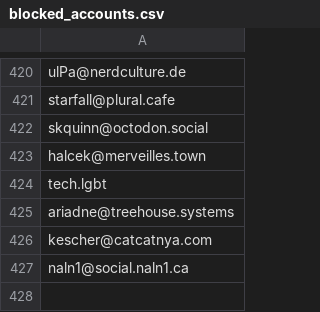
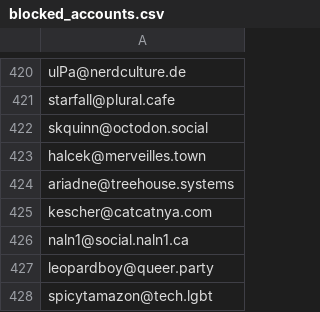
Before and after one commit to kromonos/userful_files, a CSV file: Mastodon blocks/blocked_accounts.csv, drawn as a sheet; only a part is shown, gaps mark what is left out; removed rows and columns are numbered as before the commit, all else as after; the diff names each change by its address in the sheet, - before the commit and + after, or states it on an @@ line.

```diff
--- a/Mastodon blocks/blocked_accounts.csv
+++ b/Mastodon blocks/blocked_accounts.csv
-row 424: tech.lgbt
+row 427: leopardboy@queer.party
+row 428: spicytamazon@tech.lgbt
```
Also changed, not shown: Mastodon blocks/blocked_domains.csv.
